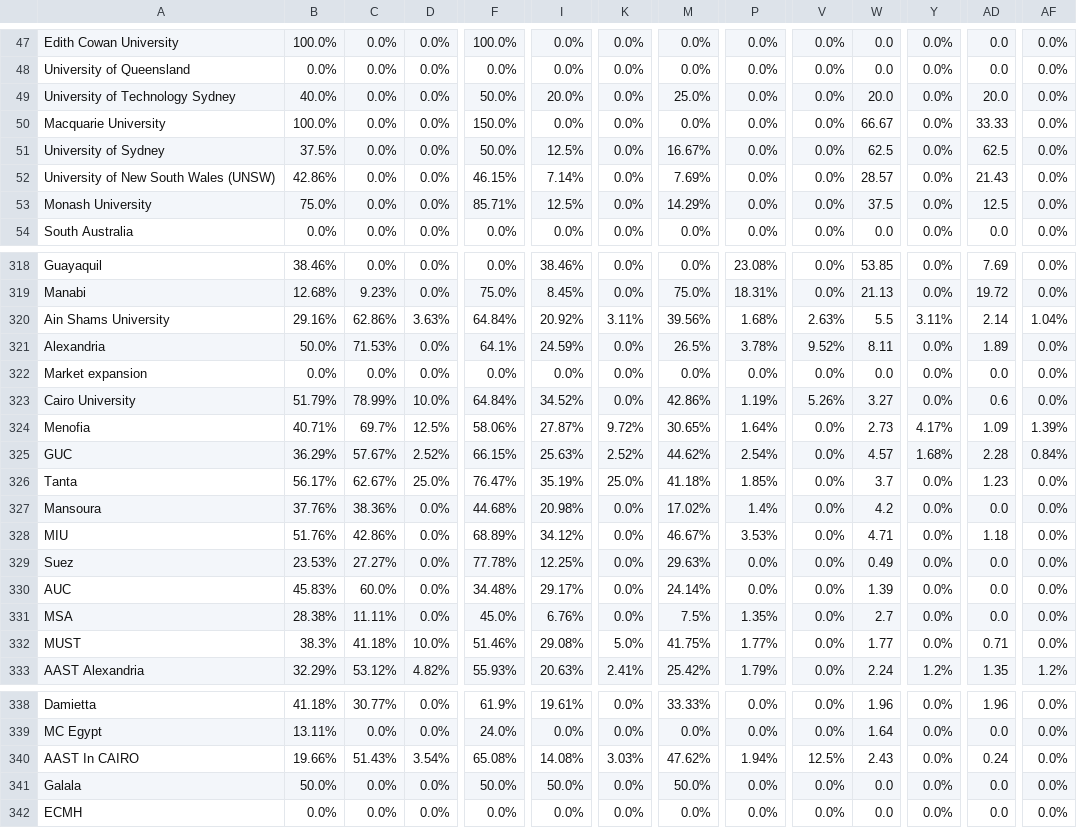
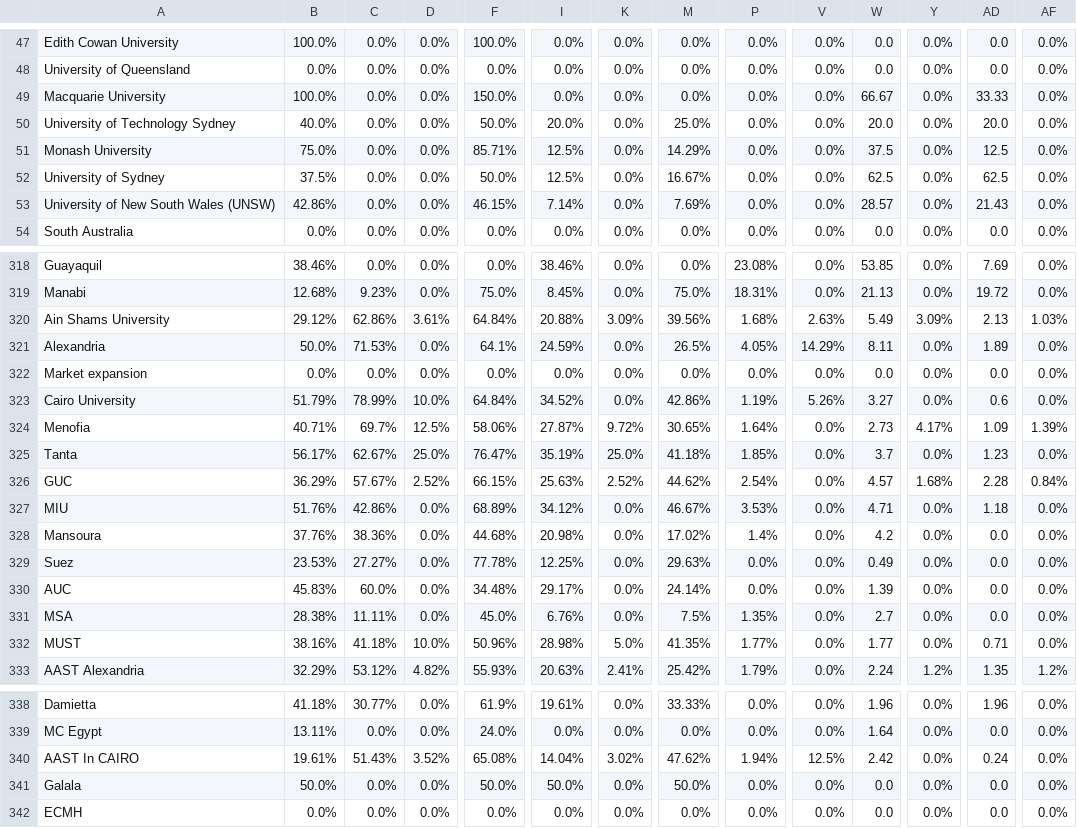
Before and after one commit to AIESEC-LK/data-pipeline, a CSV file: cr_applicant_df.csv, drawn as a sheet; only a part is shown, gaps mark what is left out; the diff covers the shown part only; the diff names each change by its address in the sheet, - before the commit and + after, or states it on an @@ line.

```diff
--- a/cr_applicant_df.csv
+++ b/cr_applicant_df.csv
@@ row 50 moved to row 49: Macquarie University @@
@@ row 53 moved to row 51: Monash University @@
-B320: 29.16%
+B320: 29.12%
-D320: 3.63%
+D320: 3.61%
-I320: 20.92%
+I320: 20.88%
-K320: 3.11%
+K320: 3.09%
-W320: 5.5
+W320: 5.49
-Y320: 3.11%
+Y320: 3.09%
-AD320: 2.14
+AD320: 2.13
-AF320: 1.04%
+AF320: 1.03%
-P321: 3.78%
+P321: 4.05%
-V321: 9.52%
+V321: 14.29%
@@ row 326 moved to row 325: Tanta @@
@@ row 328 moved to row 327: MIU @@
-B332: 38.3%
+B332: 38.16%
-F332: 51.46%
+F332: 50.96%
-I332: 29.08%
+I332: 28.98%
-M332: 41.75%
+M332: 41.35%
-B340: 19.66%
+B340: 19.61%
-D340: 3.54%
+D340: 3.52%
-I340: 14.08%
+I340: 14.04%
-K340: 3.03%
+K340: 3.02%
-W340: 2.43
+W340: 2.42
```
Also changed, not shown: 39 moved rows elsewhere in this file, abs_df.csv, cr_accepted_df.csv, 3 other files.
